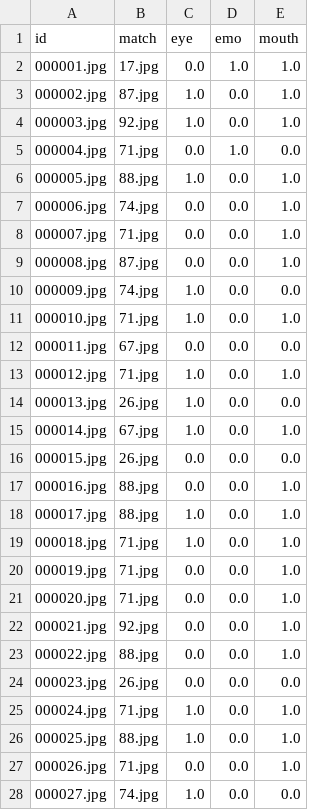
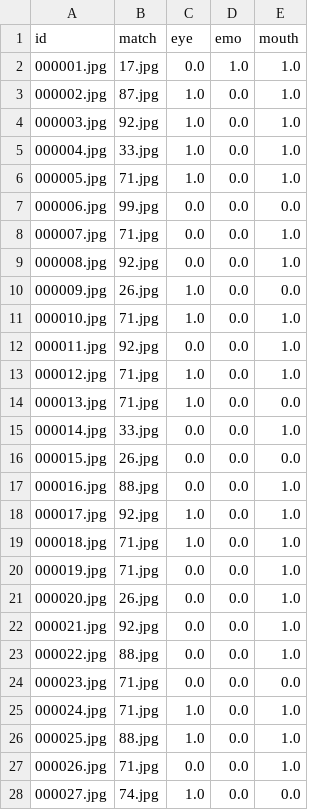
Before and after one commit to Antonio1228/FACE, a CSV file: match(randoms_avg).csv (was match(randoms).csv), drawn as a sheet; only a part is shown; the diff covers the shown part only.

```diff
--- a/match(randoms).csv
+++ b/match(randoms_avg).csv
@@ -4,22 +4,22 @@ id,match,eye,emo,mouth
 000003.jpg,92.jpg,1.0,0.0,1.0
-000004.jpg,71.jpg,0.0,1.0,0.0
-000005.jpg,88.jpg,1.0,0.0,1.0
-000006.jpg,74.jpg,0.0,0.0,1.0
+000004.jpg,33.jpg,1.0,0.0,1.0
+000005.jpg,71.jpg,1.0,0.0,1.0
+000006.jpg,99.jpg,0.0,0.0,0.0
 000007.jpg,71.jpg,0.0,0.0,1.0
-000008.jpg,87.jpg,0.0,0.0,1.0
-000009.jpg,74.jpg,1.0,0.0,0.0
+000008.jpg,92.jpg,0.0,0.0,1.0
+000009.jpg,26.jpg,1.0,0.0,0.0
 000010.jpg,71.jpg,1.0,0.0,1.0
-000011.jpg,67.jpg,0.0,0.0,0.0
+000011.jpg,92.jpg,0.0,0.0,1.0
 000012.jpg,71.jpg,1.0,0.0,1.0
-000013.jpg,26.jpg,1.0,0.0,0.0
-000014.jpg,67.jpg,1.0,0.0,1.0
+000013.jpg,71.jpg,1.0,0.0,0.0
+000014.jpg,33.jpg,0.0,0.0,1.0
 000015.jpg,26.jpg,0.0,0.0,0.0
 000016.jpg,88.jpg,0.0,0.0,1.0
-000017.jpg,88.jpg,1.0,0.0,1.0
+000017.jpg,92.jpg,1.0,0.0,1.0
 000018.jpg,71.jpg,1.0,0.0,1.0
 000019.jpg,71.jpg,0.0,0.0,1.0
-000020.jpg,71.jpg,0.0,0.0,1.0
+000020.jpg,26.jpg,0.0,0.0,1.0
 000021.jpg,92.jpg,0.0,0.0,1.0
 000022.jpg,88.jpg,0.0,0.0,1.0
-000023.jpg,26.jpg,0.0,0.0,0.0
+000023.jpg,71.jpg,0.0,0.0,0.0
 000024.jpg,71.jpg,1.0,0.0,1.0
```
Also changed, not shown: 39 edited cells elsewhere in this file, 11 other files.
